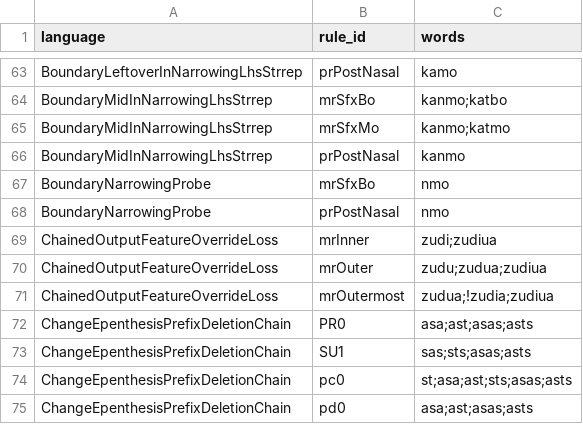
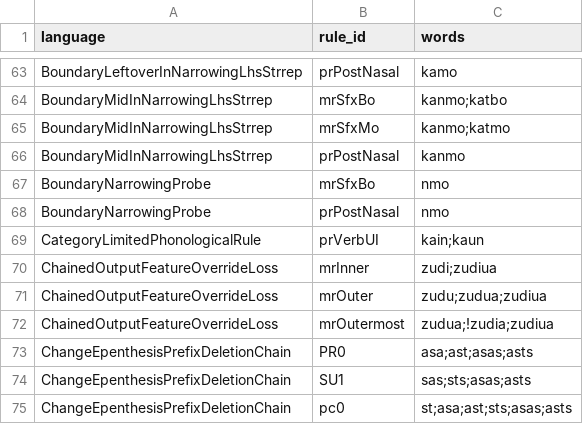
Before and after one commit to sillsdev/fieldworks-parser-conformance, a CSV file: rules.csv, drawn as a sheet; only a part is shown, gaps mark what is left out; the shorter side is filled out with more unchanged rows.

```diff
--- a/rules.csv
+++ b/rules.csv
@@ -68,2 +68,3 @@ BoundaryNarrowingProbe,mrSfxBo,nmo
 BoundaryNarrowingProbe,prPostNasal,nmo
+CategoryLimitedPhonologicalRule,prVerbUI,kain;kaun
 ChainedOutputFeatureOverrideLoss,mrInner,zudi;zudiua
```
Also changed, not shown: coverage.csv, 7 other files.
